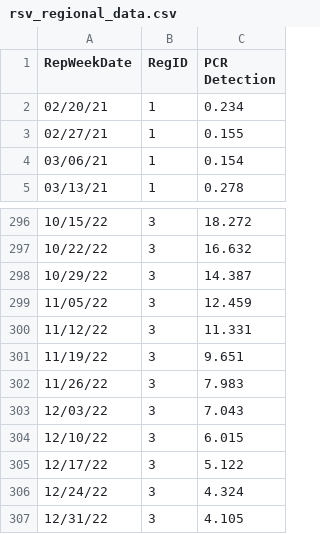
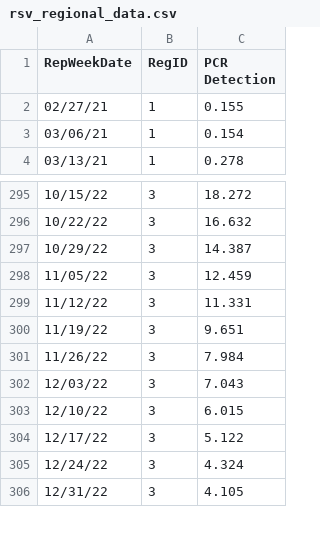
Before and after one commit to jasonwlee1/RSV-Regional-Data-Pull, a CSV file: rsv_regional_data.csv, drawn as a sheet; only a part is shown, gaps mark what is left out; the diff covers the shown part only.

```diff
--- a/rsv_regional_data.csv
+++ b/rsv_regional_data.csv
@@ -1,3 +1,2 @@
 RepWeekDate,RegID,PCR Detection
-02/20/21,1,0.234
 02/27/21,1,0.155
@@ -301,3 +300,3 @@ RepWeekDate,RegID,PCR Detection
 11/19/22,3,9.651
-11/26/22,3,7.983
+11/26/22,3,7.984
 12/03/22,3,7.043
```
Also changed, not shown: 4 added rows, 3 removed rows and 38 edited cells elsewhere in this file.
